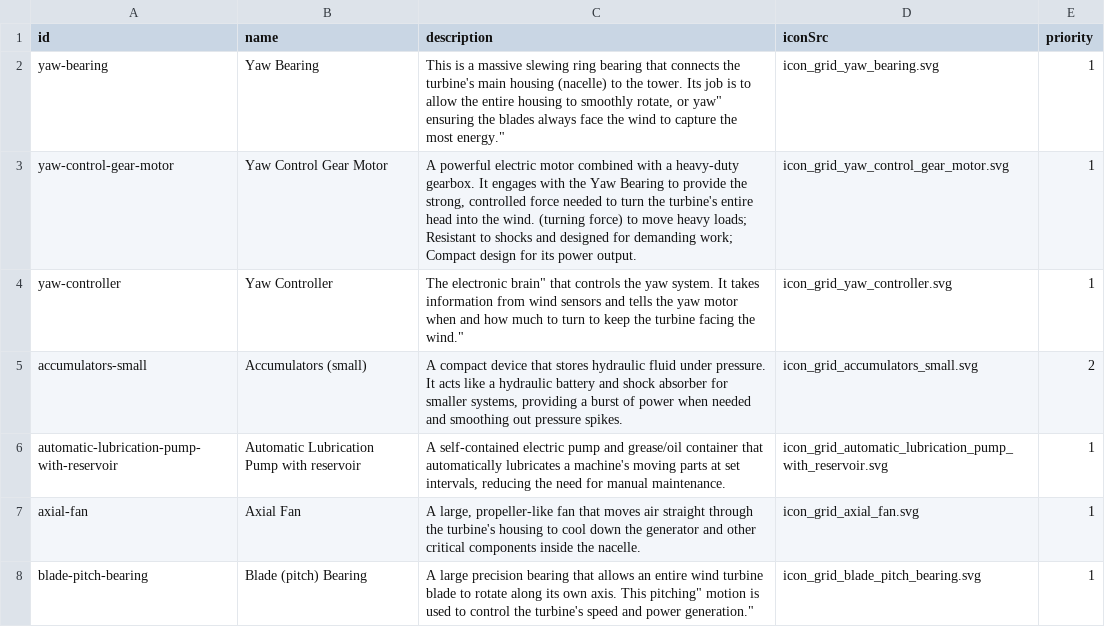
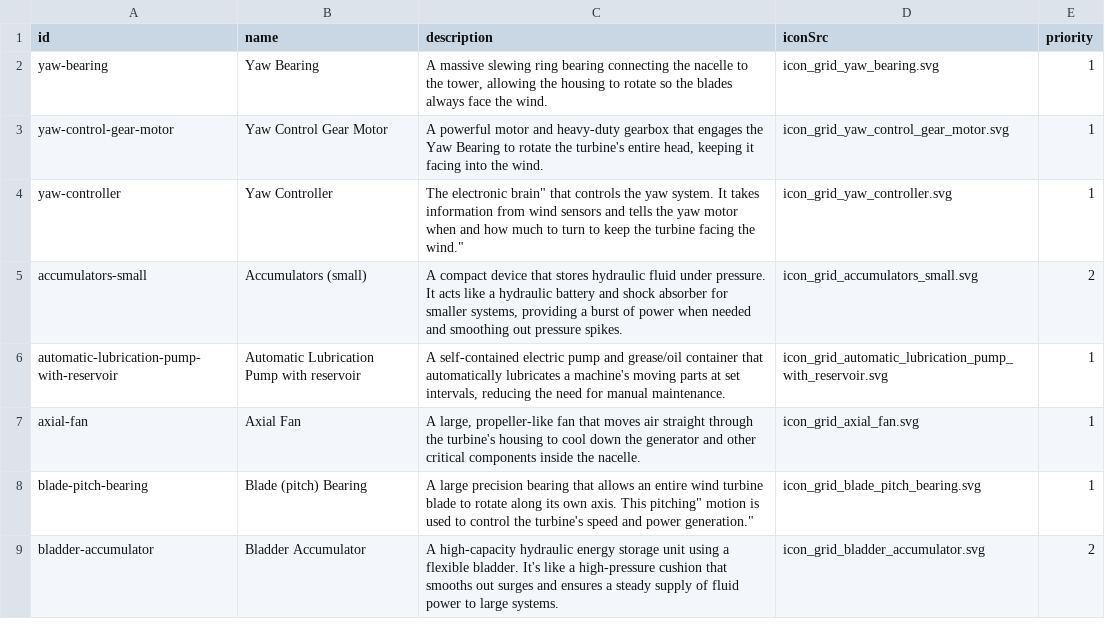
Before and after one commit to computational-mama/vattenfall-ddw, a CSV file: src/data/partsData.csv, drawn as a sheet; only a part is shown; the shorter side is filled out with more unchanged rows.

```diff
--- a/src/data/partsData.csv
+++ b/src/data/partsData.csv
@@ -1,4 +1,4 @@
 id,name,description,iconSrc,priority
-yaw-bearing,Yaw Bearing,"This is a massive slewing ring bearing that connects the turbine's main housing (nacelle) to the tower. Its job is to allow the entire housing to smoothly rotate, or yaw"" ensuring the blades always face the wind to capture the most energy.""",icon_grid_yaw_bearing.svg,1
-yaw-control-gear-motor,Yaw Control Gear Motor,"A powerful electric motor combined with a heavy-duty gearbox. It engages with the Yaw Bearing to provide the strong, controlled force needed to turn the turbine's entire head into the wind. (turning force) to move heavy loads; Resistant to shocks and designed for demanding work; Compact design for its power output.",icon_grid_yaw_control_gear_motor.svg,1
+yaw-bearing,Yaw Bearing,"A massive slewing ring bearing connecting the nacelle to the tower, allowing the housing to rotate so the blades always face the wind.",icon_grid_yaw_bearing.svg,1
+yaw-control-gear-motor,Yaw Control Gear Motor,"A powerful motor and heavy-duty gearbox that engages the Yaw Bearing to rotate the turbine's entire head, keeping it facing into the wind.",icon_grid_yaw_control_gear_motor.svg,1
 yaw-controller,Yaw Controller,"The electronic brain"" that controls the yaw system. It takes information from wind sensors and tells the yaw motor when and how much to turn to keep the turbine facing the wind.""",icon_grid_yaw_controller.svg,1
```
Also changed, not shown: 14 other files.
